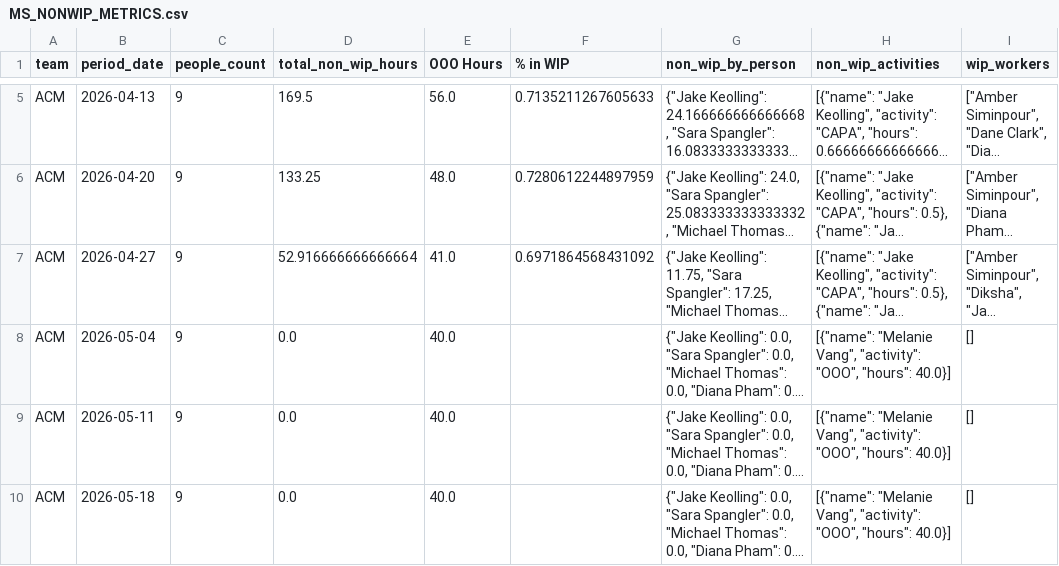
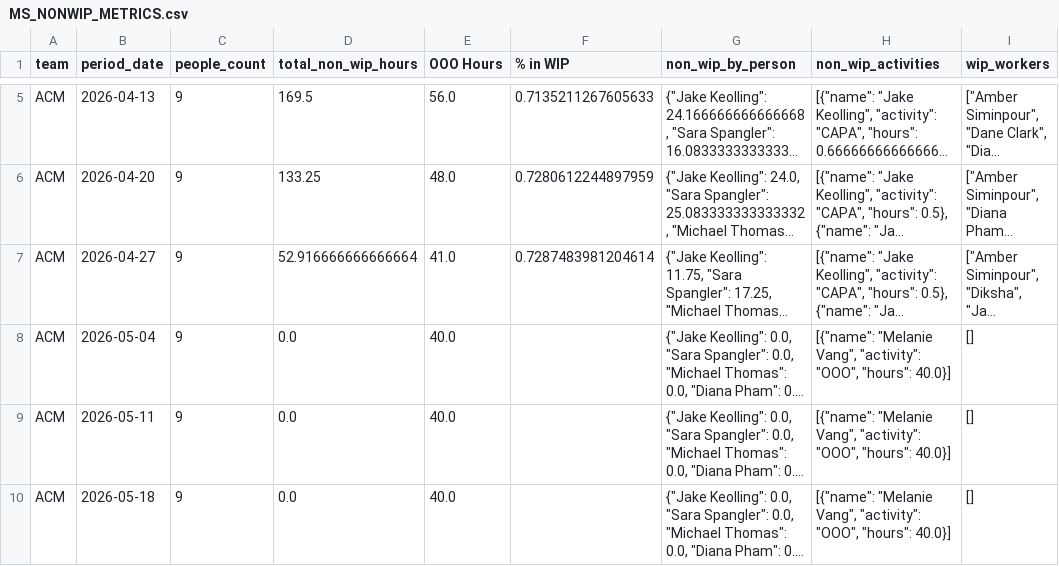
Before and after one commit to 17wadeche/heijunka-dev, a CSV file: MS_DATA/MS_NONWIP_METRICS.csv, drawn as a sheet; only a part is shown, gaps mark what is left out; long unchanged cells end in …; the diff covers the shown part only; the diff names each change by its address in the sheet, - before the commit and + after, or states it on an @@ line.

```diff
--- a/MS_DATA/MS_NONWIP_METRICS.csv
+++ b/MS_DATA/MS_NONWIP_METRICS.csv
-F7 (% in WIP): 0.6971864568431092
+F7 (% in WIP): 0.7287483981204614
```
Also changed, not shown: 3 edited cells elsewhere in this file, MS_DATA/ms_non_wip_activities.csv, 1 other file.
